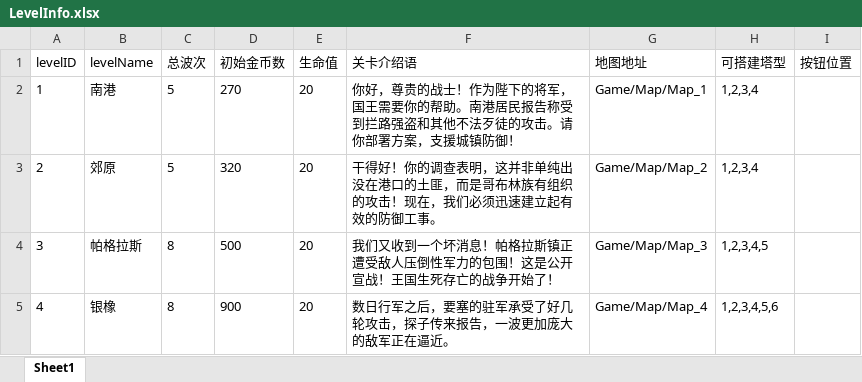
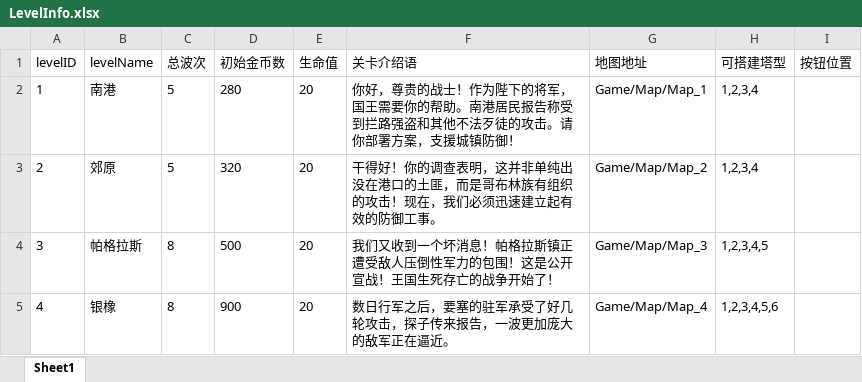
Before and after one commit to takararei/MyUnityGame, an Excel workbook: Excel/LevelInfo.xlsx, sheet Sheet1, drawn as a sheet; only a part is shown; values as stored, in another font and other column widths than the file's, no borders; the diff names each change by its address in the sheet, - before the commit and + after, or states it on an @@ line.

```diff
--- a/Excel/LevelInfo.xlsx (sheet Sheet1)
+++ b/Excel/LevelInfo.xlsx (sheet Sheet1)
-D2 (初始金币数): 270
+D2 (初始金币数): 280
```
Also changed, not shown: Excel/TowerInfo.xlsx, 27 other files.
